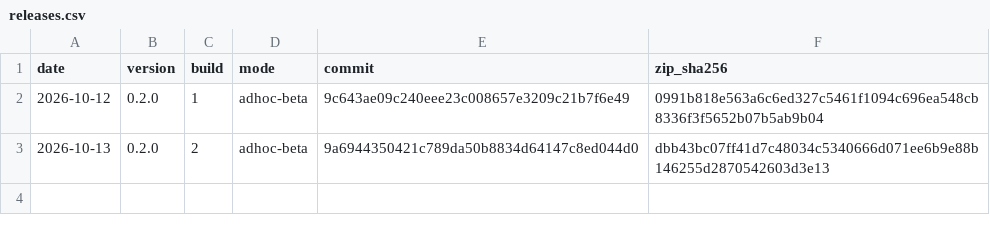
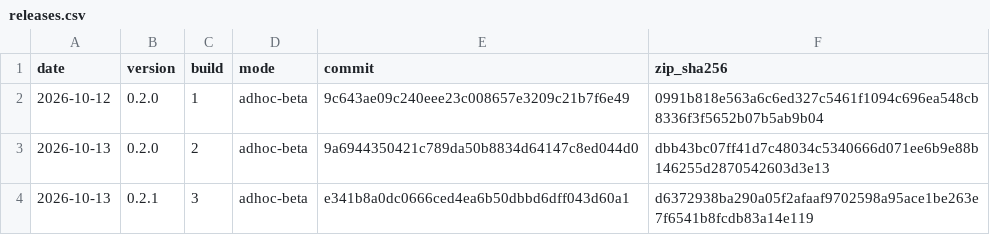
Before and after one commit to Sotirios-Efstathiou/anifora-releases, a CSV file: releases.csv, drawn as a sheet.

Commit message:
Anifora 0.2.1 (build 3)

```diff
--- a/releases.csv
+++ b/releases.csv
@@ -3 +3,2 @@ date,version,build,mode,commit,zip_sha256
 2026-10-13,0.2.0,2,adhoc-beta,9a6944350421c789da50b8834d64147c8ed044d0,dbb43bc07ff41d7c48034c5340666d071ee6b9e88b146255d2870542603d3e13
+2026-10-13,0.2.1,3,adhoc-beta,e341b8a0dc0666ced4ea6b50dbbd6dff043d60a1,d6372938ba290a05f2afaaf9702598a95ace1be263e7f6541b8fcdb83a14e119
```
Also changed, not shown: 3 other files.
